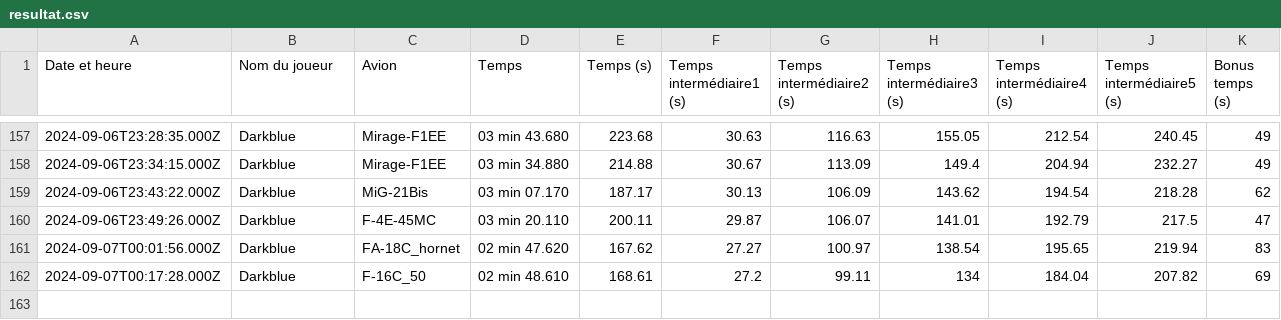
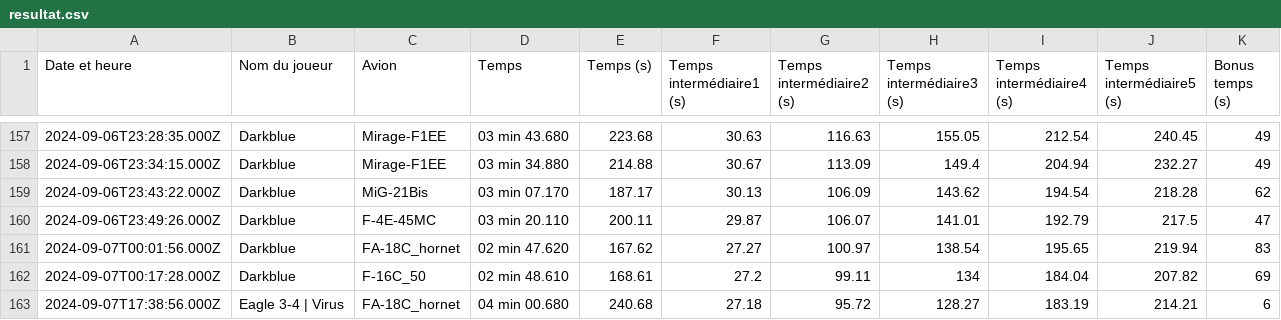
Before and after one commit to Cellules-Rapaces/Dagger-One, a CSV file: docs/data/resultat.csv, drawn as a sheet; only a part is shown, gaps mark what is left out.

Commit message:
Data update

```diff
--- a/docs/data/resultat.csv
+++ b/docs/data/resultat.csv
@@ -162 +162,2 @@ Date et heure,Nom du joueur,Avion,Temps,Temps (s),Temps intermédiaire1 (s),Temp
 2024-09-07T00:17:28.000Z,Darkblue,F-16C_50,02 min 48.610,168.61,27.2,99.11,134,184.04,207.82,69
+2024-09-07T17:38:56.000Z,Eagle 3-4 | Virus,FA-18C_hornet,04 min 00.680,240.68,27.18,95.72,128.27,183.19,214.21,6
```
Also changed, not shown: static/data/resultat.csv, 2 other files.
